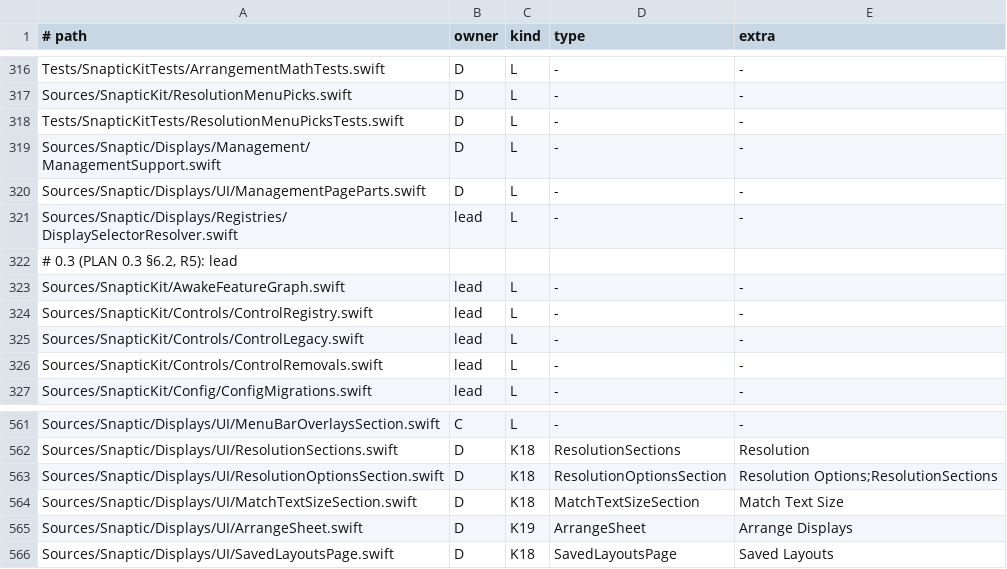
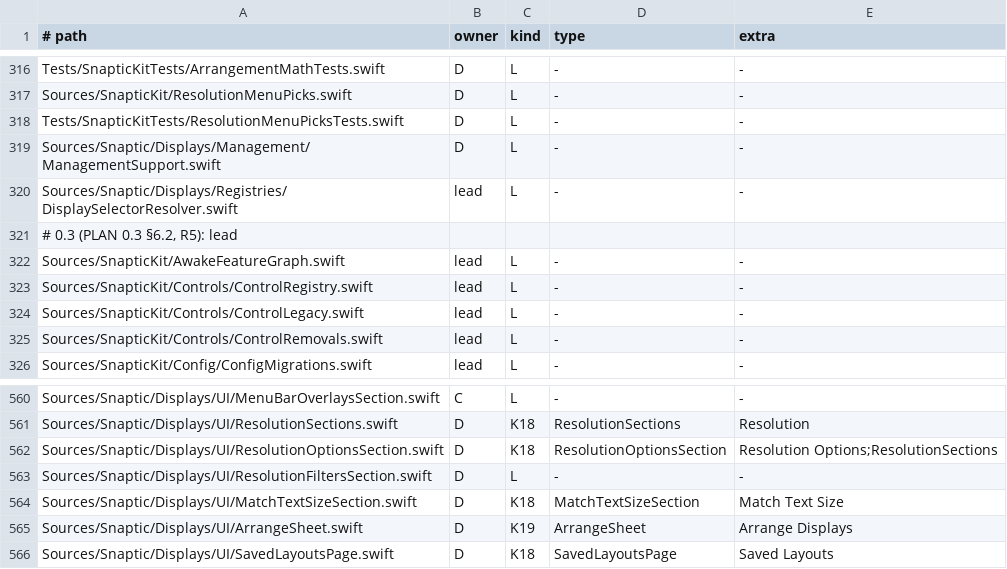
Before and after one commit to revylfitness/snaptic, a TSV file: scripts/stubs.tsv, drawn as a sheet; only a part is shown, gaps mark what is left out; removed rows and columns are numbered as before the commit, all else as after; the diff names each change by its address in the sheet, - before the commit and + after, or states it on an @@ line.

```diff
--- a/scripts/stubs.tsv
+++ b/scripts/stubs.tsv
-row 320: Sources/Snaptic/Displays/UI/ManagementPageParts.swift | D | L | - | -
+row 563: Sources/Snaptic/Displays/UI/ResolutionFiltersSection.swift | D | L | - | -
```
Also changed, not shown: scripts/lint-legacy.tsv, 30 other files.
